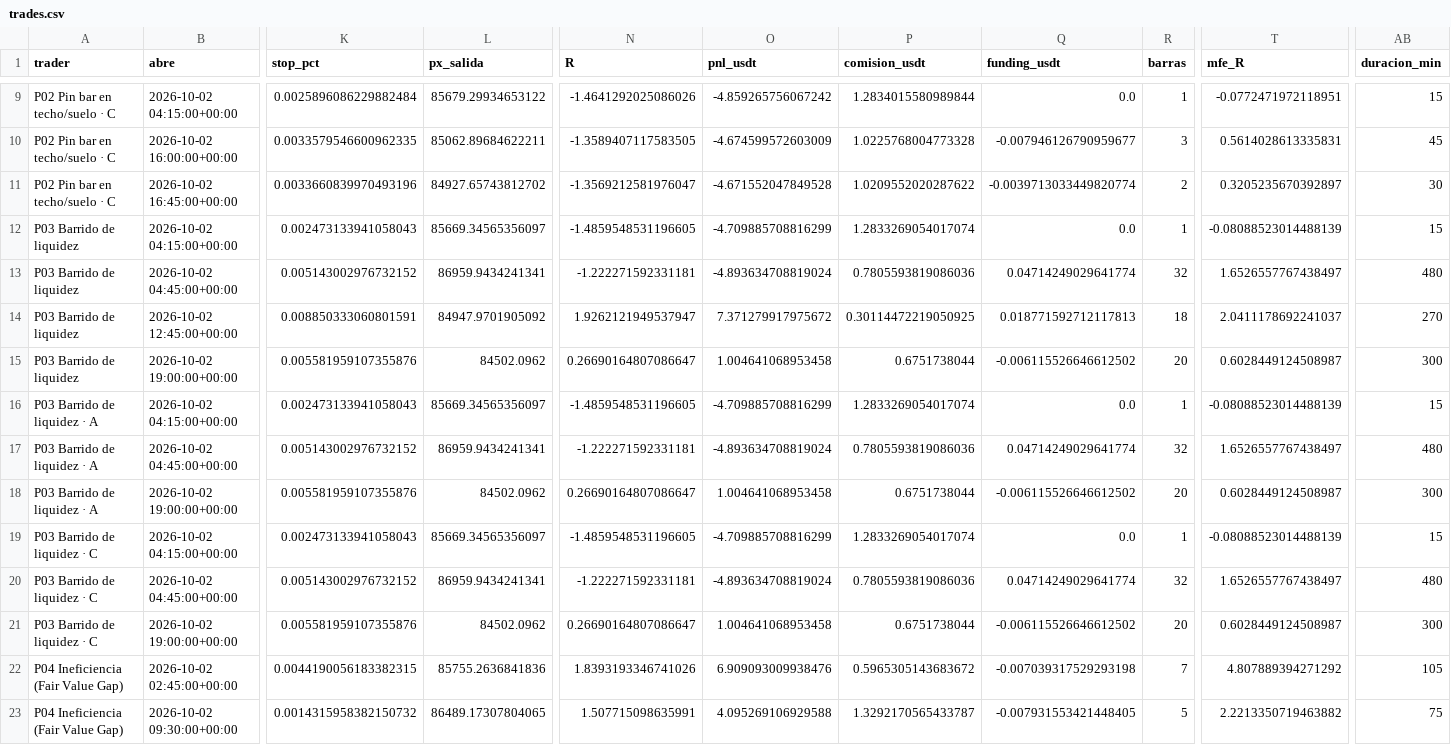
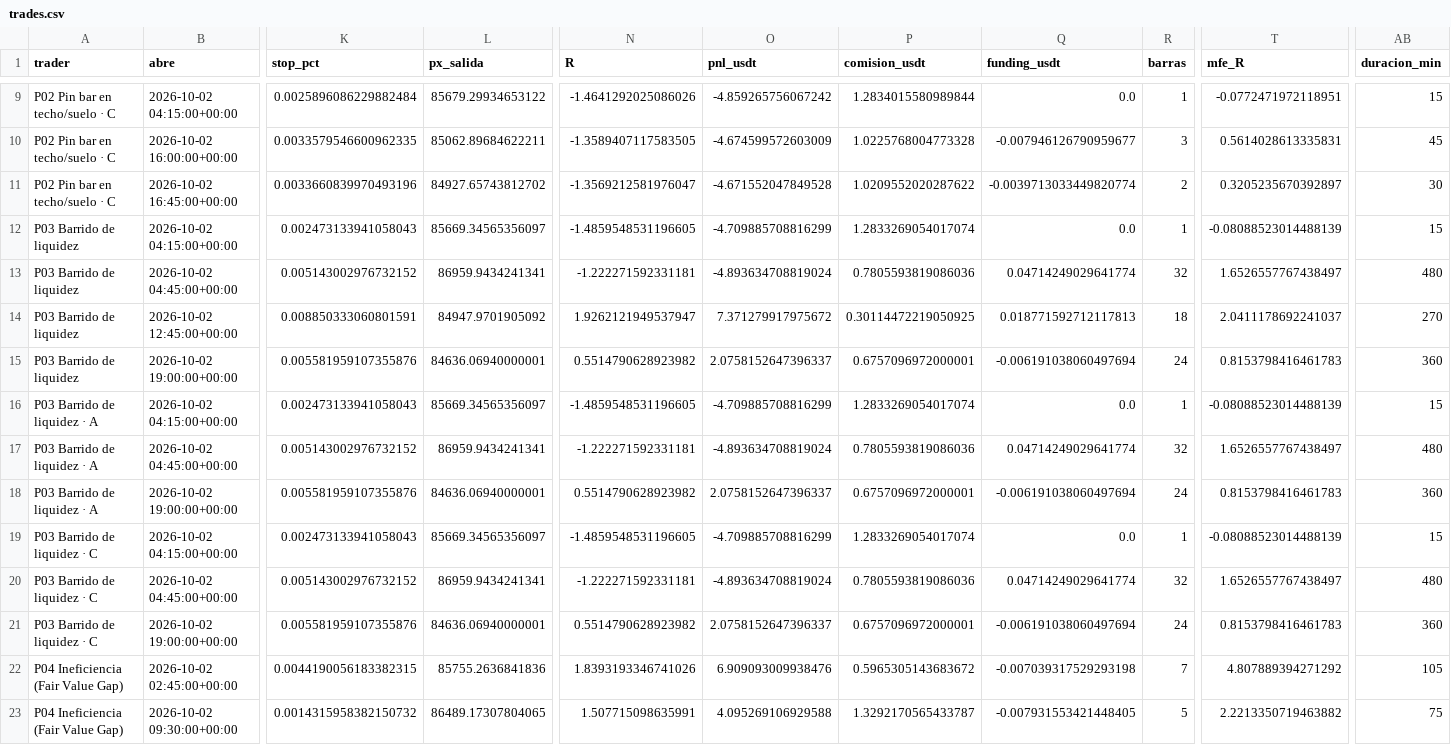
Before and after one commit to josecarrera2708-wq/viral-video-saas, a CSV file: millonary/paper_state/mesa15/trades.csv, drawn as a sheet; only a part is shown, gaps mark what is left out; the diff covers the shown part only; the diff names each change by its address in the sheet, - before the commit and + after, or states it on an @@ line.

```diff
--- a/millonary/paper_state/mesa15/trades.csv
+++ b/millonary/paper_state/mesa15/trades.csv
-L15 (px_salida): 84502.0962
+L15 (px_salida): 84636.06940000001
-N15 (R): 0.26690164807086647
+N15 (R): 0.5514790628923982
-O15 (pnl_usdt): 1.004641068953458
+O15 (pnl_usdt): 2.0758152647396337
-P15 (comision_usdt): 0.6751738044
+P15 (comision_usdt): 0.6757096972000001
-Q15 (funding_usdt): -0.006115526646612502
+Q15 (funding_usdt): -0.006191038060497694
-R15 (barras): 20
+R15 (barras): 24
-T15 (mfe_R): 0.6028449124508987
+T15 (mfe_R): 0.8153798416461783
-AB15 (duracion_min): 300
+AB15 (duracion_min): 360
-L18 (px_salida): 84502.0962
+L18 (px_salida): 84636.06940000001
-N18 (R): 0.26690164807086647
+N18 (R): 0.5514790628923982
-O18 (pnl_usdt): 1.004641068953458
+O18 (pnl_usdt): 2.0758152647396337
-P18 (comision_usdt): 0.6751738044
+P18 (comision_usdt): 0.6757096972000001
-Q18 (funding_usdt): -0.006115526646612502
+Q18 (funding_usdt): -0.006191038060497694
-R18 (barras): 20
+R18 (barras): 24
-T18 (mfe_R): 0.6028449124508987
+T18 (mfe_R): 0.8153798416461783
-AB18 (duracion_min): 300
+AB18 (duracion_min): 360
-L21 (px_salida): 84502.0962
+L21 (px_salida): 84636.06940000001
-N21 (R): 0.26690164807086647
+N21 (R): 0.5514790628923982
-O21 (pnl_usdt): 1.004641068953458
+O21 (pnl_usdt): 2.0758152647396337
-P21 (comision_usdt): 0.6751738044
+P21 (comision_usdt): 0.6757096972000001
-Q21 (funding_usdt): -0.006115526646612502
+Q21 (funding_usdt): -0.006191038060497694
-R21 (barras): 20
+R21 (barras): 24
-T21 (mfe_R): 0.6028449124508987
+T21 (mfe_R): 0.8153798416461783
-AB21 (duracion_min): 300
+AB21 (duracion_min): 360
```
Also changed, not shown: 39 edited cells elsewhere in this file, millonary/paper_state/intradia/trades.csv, millonary/paper_state/intradia/trades_mejoras.csv, 13 other files.
